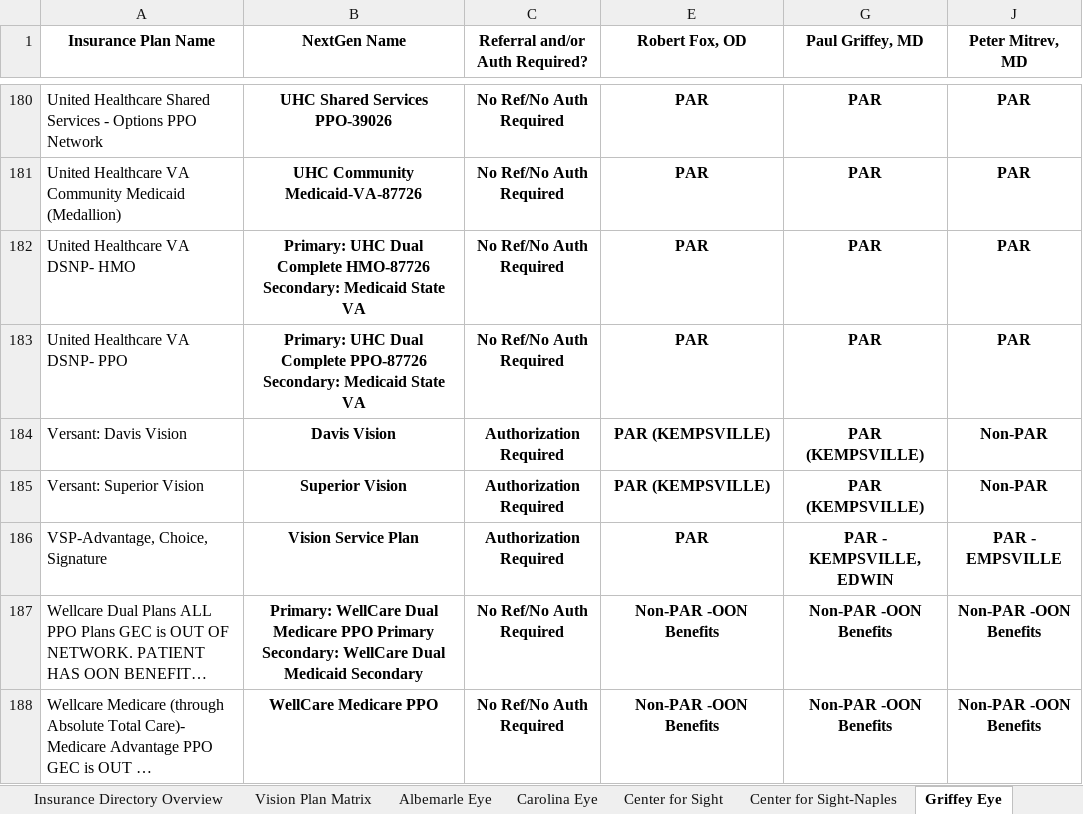
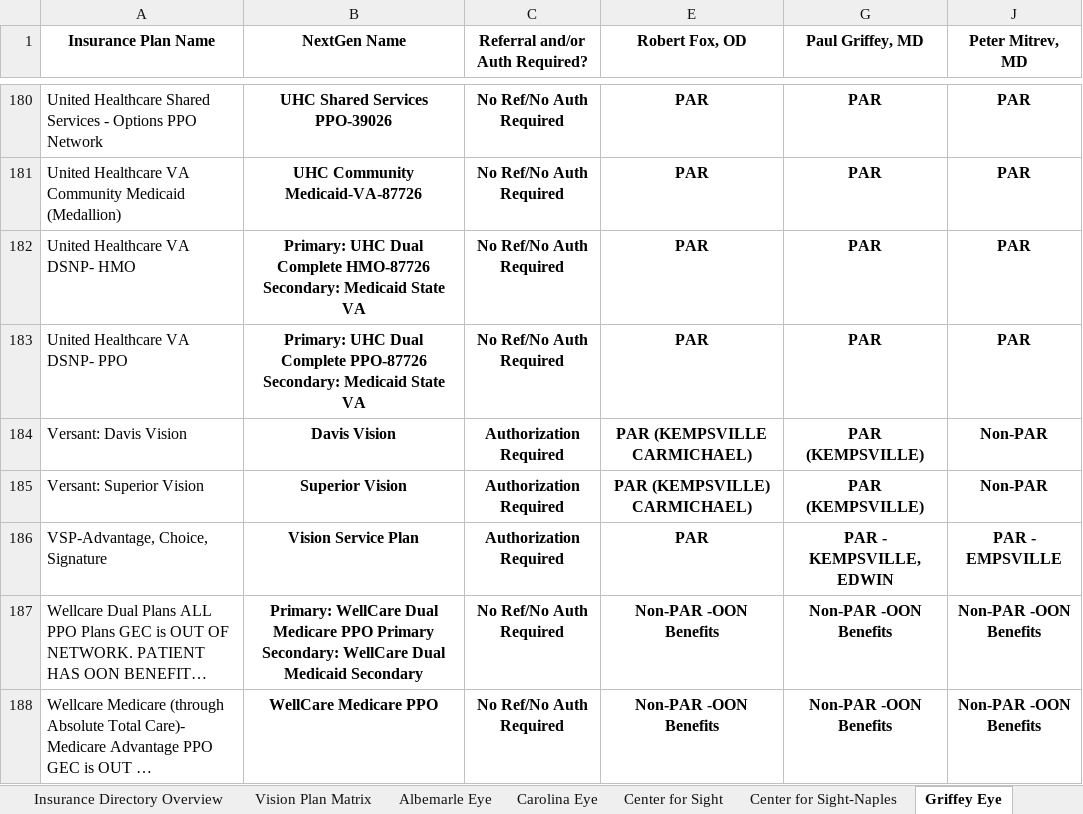
Before and after one commit to wak1616/PAC, an Excel workbook: US Eye Insurance Guide.xlsx, sheet Griffey Eye, drawn as a sheet; only a part is shown, gaps mark what is left out; long unchanged cells end in …; values as stored, in another font and other column widths than the file's, no borders; conditional formats not drawn; the diff names each change by its address in the sheet, - before the commit and + after, or states it on an @@ line.

Commit message:
Add files via upload

```diff
--- a/US Eye Insurance Guide.xlsx (sheet Griffey Eye)
+++ b/US Eye Insurance Guide.xlsx (sheet Griffey Eye)
-E184 (Robert Fox, OD): PAR (KEMPSVILLE)
+E184 (Robert Fox, OD): PAR (KEMPSVILLE CARMICHAEL)
-E185 (Robert Fox, OD): PAR (KEMPSVILLE)
+E185 (Robert Fox, OD): PAR (KEMPSVILLE) CARMICHAEL)
```
Also changed, not shown: sheet Albemarle Eye.
